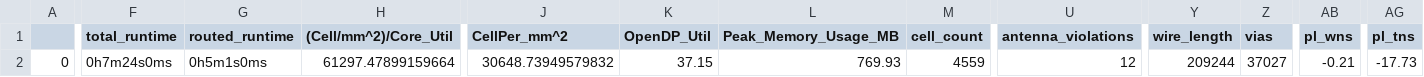
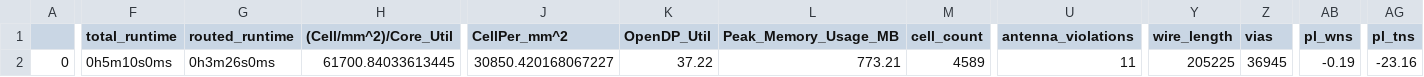
Before and after one commit to dineshannayya/riscduino_dcore, a CSV file: signoff/wb_host/final_summary_report.csv, drawn as a sheet; only a part is shown, gaps mark what is left out; the diff covers the shown part only; the diff names each change by its address in the sheet, - before the commit and + after, or states it on an @@ line.

```diff
--- a/signoff/wb_host/final_summary_report.csv
+++ b/signoff/wb_host/final_summary_report.csv
-F2 (total_runtime): 0h7m24s0ms
+F2 (total_runtime): 0h5m10s0ms
-G2 (routed_runtime): 0h5m1s0ms
+G2 (routed_runtime): 0h3m26s0ms
-H2 ((Cell/mm^2)/Core_Util): 61297.47899159664
+H2 ((Cell/mm^2)/Core_Util): 61700.84033613445
-J2 (CellPer_mm^2): 30648.73949579832
+J2 (CellPer_mm^2): 30850.420168067227
-K2 (OpenDP_Util): 37.15
+K2 (OpenDP_Util): 37.22
-L2 (Peak_Memory_Usage_MB): 769.93
+L2 (Peak_Memory_Usage_MB): 773.21
-M2 (cell_count): 4559
+M2 (cell_count): 4589
-U2 (antenna_violations): 12
+U2 (antenna_violations): 11
-Y2 (wire_length): 209244
+Y2 (wire_length): 205225
-Z2 (vias): 37027
+Z2 (vias): 36945
-AB2 (pl_wns): -0.21
+AB2 (pl_wns): -0.19
-AG2 (pl_tns): -17.73
+AG2 (pl_tns): -23.16
```
Also changed, not shown: 18 edited cells elsewhere in this file, signoff/pinmux/final_summary_report.csv, signoff/qspim_top/final_summary_report.csv, 48 other files.
